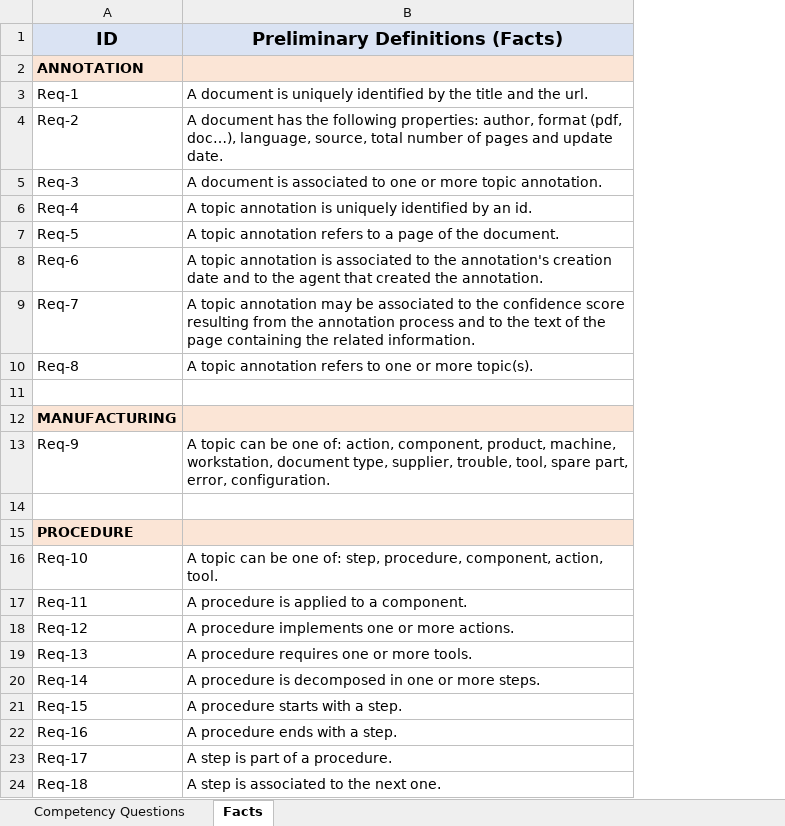
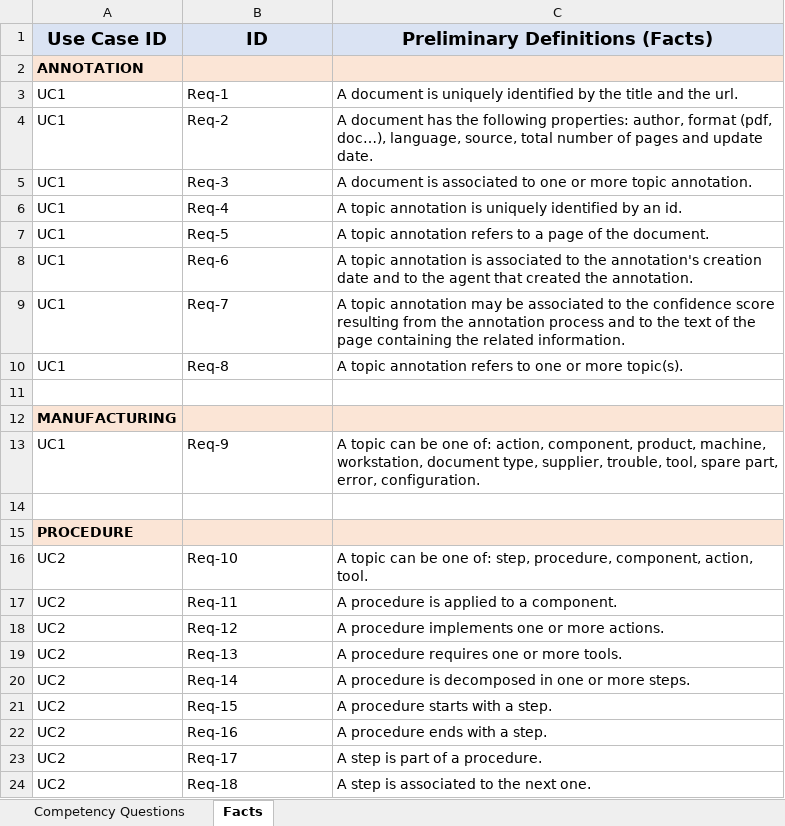
Before and after one commit to cefriel/k-hub-ontology, an Excel workbook: PaperCompetencyQuestions_Facts.xlsx, sheet Facts, drawn as a sheet; values as stored, in another font and other column widths than the file's, no borders; addresses are those after the commit; the diff names each change by its address in the sheet, - before the commit and + after, or states it on an @@ line.

Commit message:
Update PaperCompetencyQuestions_Facts.xlsx

```diff
--- a/PaperCompetencyQuestions_Facts.xlsx (sheet Facts)
+++ b/PaperCompetencyQuestions_Facts.xlsx (sheet Facts)
+column A (Use Case ID), rows 2-24: ANNOTATION | UC1 | UC1 | UC1 | UC1 | UC1 | UC1 | UC1 | UC1 |  | MANUFACTURING | UC1 |  | PROCEDURE | UC2 | UC2 | UC2 | UC2 | UC2 | UC2 | UC2 | UC2 | UC2
-B2 (ID): ANNOTATION
+B2 (ID): (empty)
-B12 (ID): MANUFACTURING
+B12 (ID): (empty)
-B15 (ID): PROCEDURE
+B15 (ID): (empty)
```
